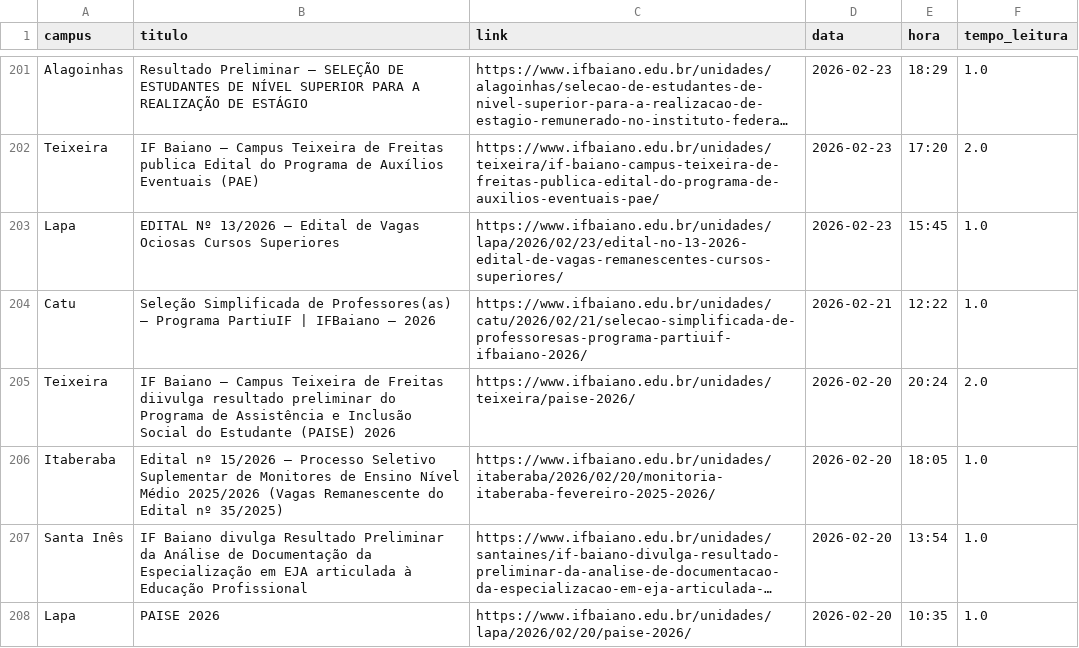
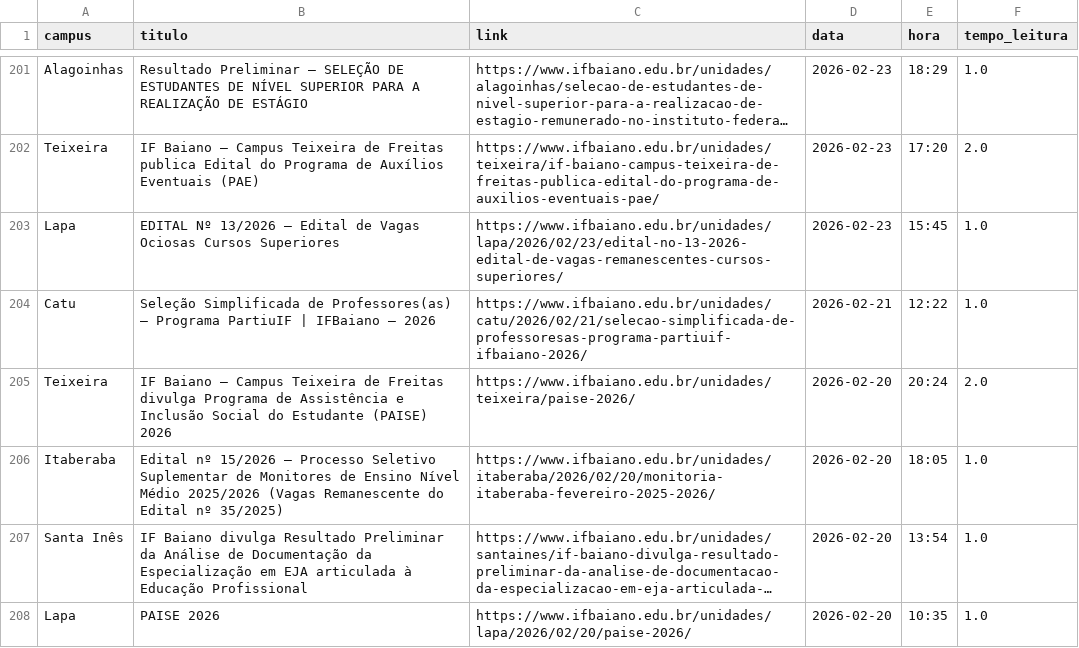
Before and after one commit to ascomifbaiano/painel-dicom, a CSV file: data/noticias_if.csv, drawn as a sheet; only a part is shown, gaps mark what is left out; long unchanged cells end in ….

Commit message:
⚙️ Sincronização Automática (Painel v1.14.0)

```diff
--- a/data/noticias_if.csv
+++ b/data/noticias_if.csv
@@ -204,3 +204,3 @@ Lapa,EDITAL Nº 13/2026 – Edital de Vagas Ociosas Cursos Superiores,https://ww
 Catu,Seleção Simplificada de Professores(as) – Programa PartiuIF | IFBaiano – 2026,https://www.ifbaiano.edu.br/unidades/catu/2026/02/21/selecao-simplificada-de-professoresas-programa-partiuif-ifbaiano-2026/,2026-02-21,12:22,1.0
-Teixeira,IF Baiano – Campus Teixeira de Freitas diivulga resultado preliminar do Programa de Assistência e Inclusão Social do Estudante (PAISE) 2026,https://www.ifbaiano.edu.br/unidades/teixeira/paise-2026/,2026-02-20,20:24,2.0
+Teixeira,IF Baiano – Campus Teixeira de Freitas divulga  Programa de Assistência e Inclusão Social do Estudante (PAISE) 2026,https://www.ifbaiano.edu.br/unidades/teixeira/paise-2026/,2026-02-20,20:24,2.0
 Itaberaba,Edital nº 15/2026 – Processo Seletivo Suplementar de Monitores de Ensino Nível Médio 2025/2026 (Vagas Remanescente do Edital nº 35/2025),https://www.ifbaiano.edu.br/unidades/itaberaba/2026/02/20/monitoria-itaberaba-fevereiro-2025-2026/,2026-02-20,18:05,1.0
```
